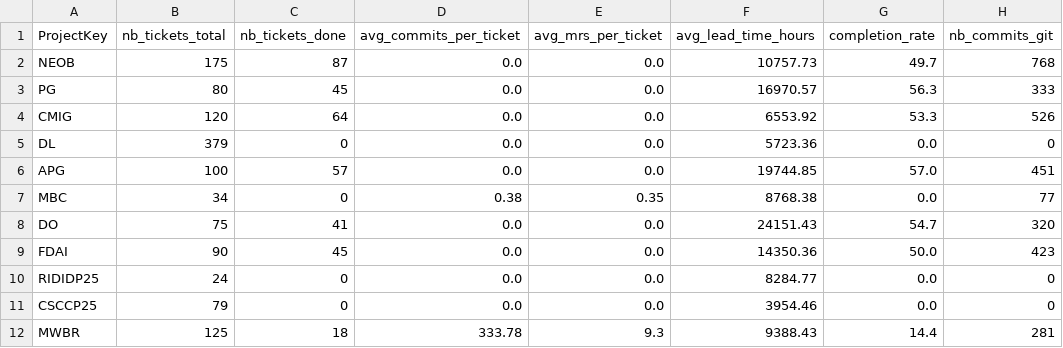
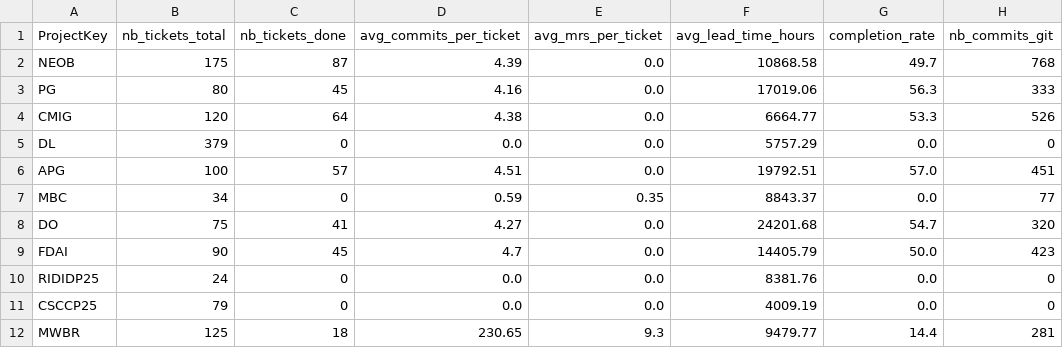
Before and after one commit to marambousnina/SmartBank, a CSV file: data/features/project_metrics_spark.csv, drawn as a sheet; only a part is shown; the diff names each change by its address in the sheet, - before the commit and + after, or states it on an @@ line.

```diff
--- a/data/features/project_metrics_spark.csv
+++ b/data/features/project_metrics_spark.csv
-D2 (avg_commits_per_ticket): 0.0
+D2 (avg_commits_per_ticket): 4.39
-F2 (avg_lead_time_hours): 10757.73
+F2 (avg_lead_time_hours): 10868.58
-D3 (avg_commits_per_ticket): 0.0
+D3 (avg_commits_per_ticket): 4.16
-F3 (avg_lead_time_hours): 16970.57
+F3 (avg_lead_time_hours): 17019.06
-D4 (avg_commits_per_ticket): 0.0
+D4 (avg_commits_per_ticket): 4.38
-F4 (avg_lead_time_hours): 6553.92
+F4 (avg_lead_time_hours): 6664.77
-F5 (avg_lead_time_hours): 5723.36
+F5 (avg_lead_time_hours): 5757.29
-D6 (avg_commits_per_ticket): 0.0
+D6 (avg_commits_per_ticket): 4.51
-F6 (avg_lead_time_hours): 19744.85
+F6 (avg_lead_time_hours): 19792.51
-D7 (avg_commits_per_ticket): 0.38
+D7 (avg_commits_per_ticket): 0.59
-F7 (avg_lead_time_hours): 8768.38
+F7 (avg_lead_time_hours): 8843.37
-D8 (avg_commits_per_ticket): 0.0
+D8 (avg_commits_per_ticket): 4.27
-F8 (avg_lead_time_hours): 24151.43
+F8 (avg_lead_time_hours): 24201.68
-D9 (avg_commits_per_ticket): 0.0
+D9 (avg_commits_per_ticket): 4.7
-F9 (avg_lead_time_hours): 14350.36
+F9 (avg_lead_time_hours): 14405.79
-F10 (avg_lead_time_hours): 8284.77
+F10 (avg_lead_time_hours): 8381.76
-F11 (avg_lead_time_hours): 3954.46
+F11 (avg_lead_time_hours): 4009.19
-D12 (avg_commits_per_ticket): 333.78
+D12 (avg_commits_per_ticket): 230.65
-F12 (avg_lead_time_hours): 9388.43
+F12 (avg_lead_time_hours): 9479.77
```
Also changed, not shown: data/features/assignee_metrics_spark.csv, data/features/tickets_features_spark.csv, 14 other files.
